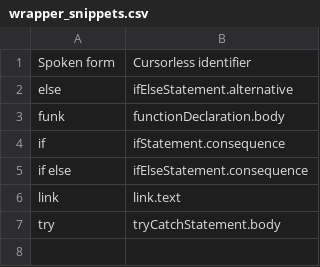
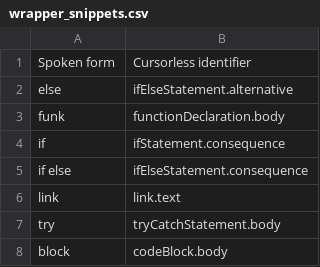
Before and after one commit to saidelike/cursorless-settings, a CSV file: experimental/wrapper_snippets.csv, drawn as a sheet; the diff names each change by its address in the sheet, - before the commit and + after, or states it on an @@ line.

Commit message:
markdown code blocks snippet

```diff
--- a/experimental/wrapper_snippets.csv
+++ b/experimental/wrapper_snippets.csv
+row 8: block | codeBlock.body
```
Also changed, not shown: 1 other file.
